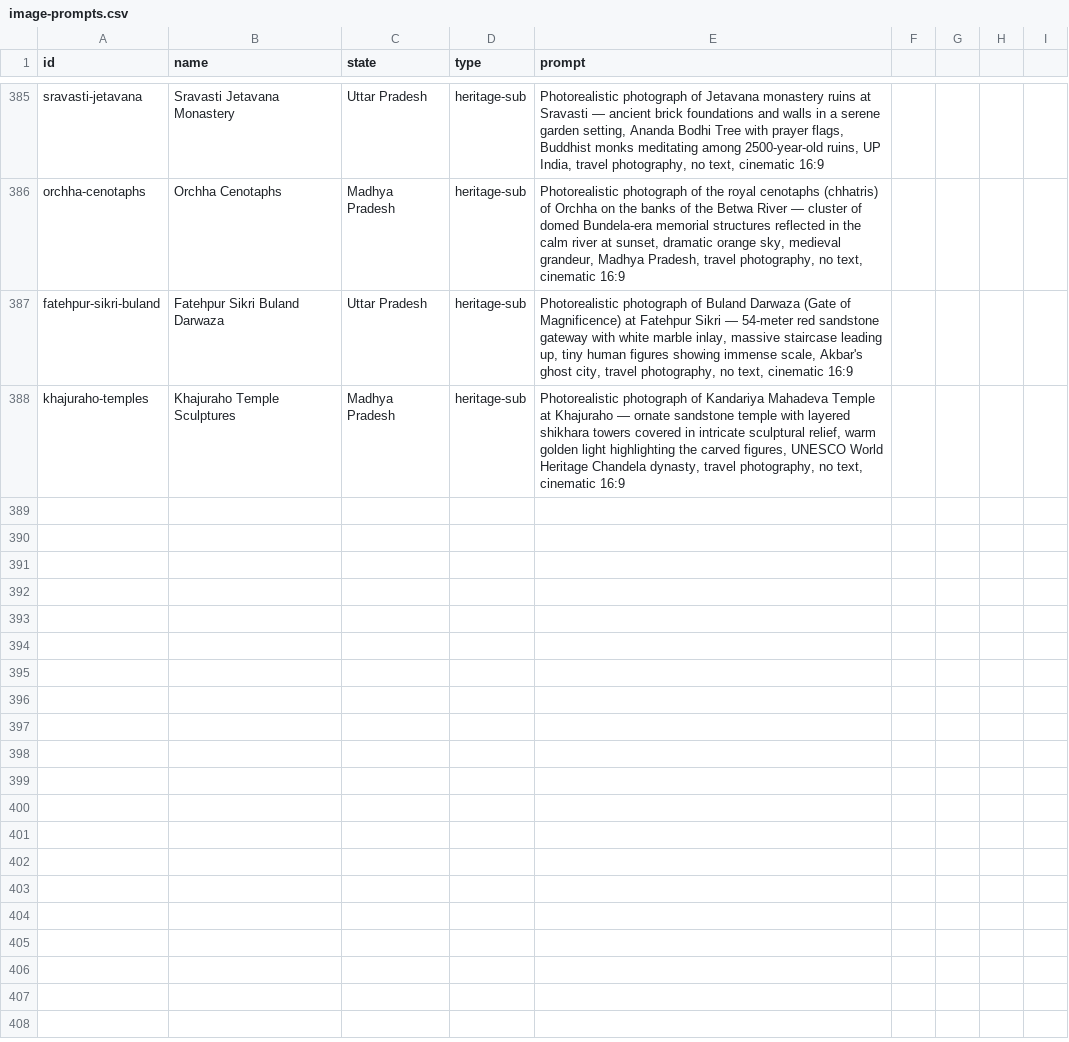
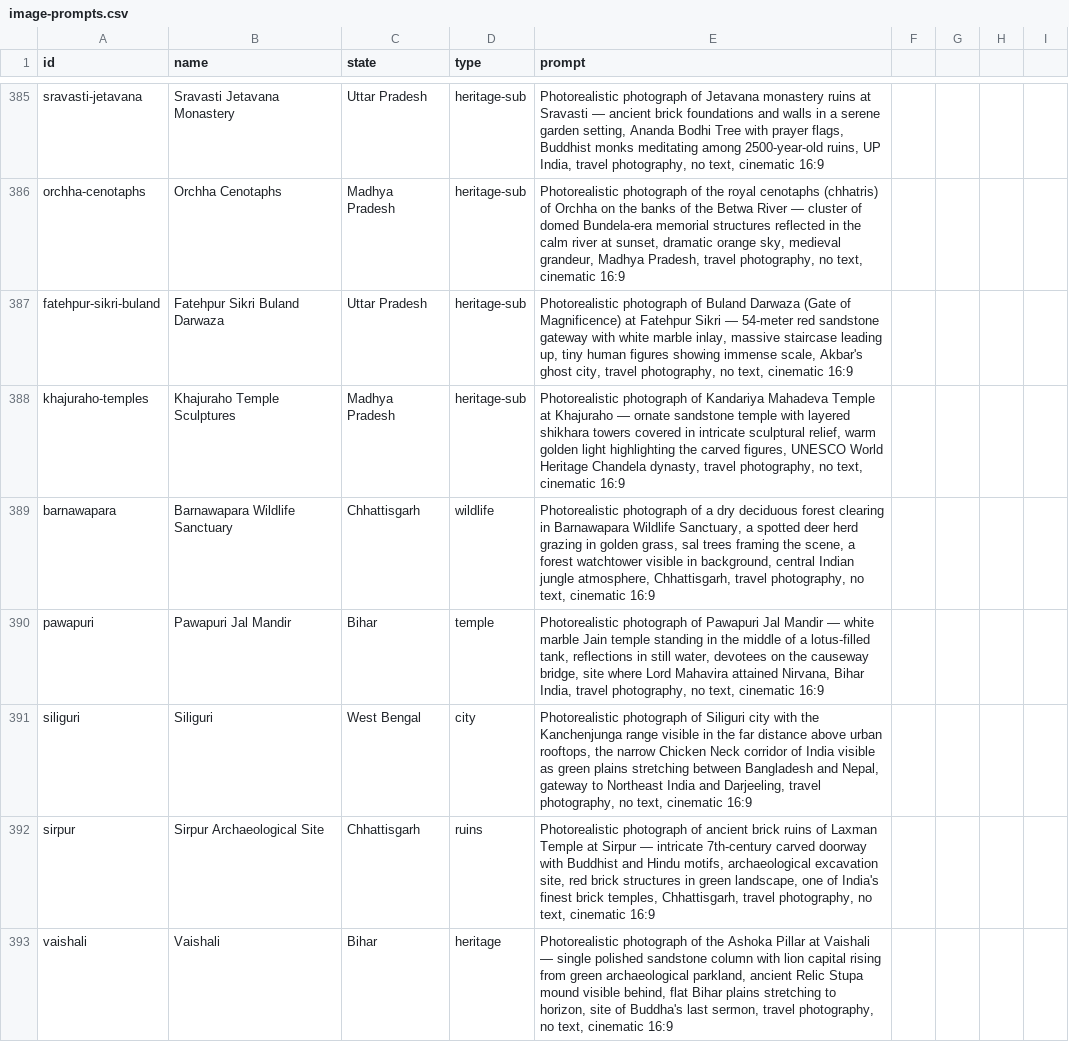
Before and after one commit to tanejaashish5-collab/india-travel-planner, a CSV file: image-prompts.csv, drawn as a sheet; only a part is shown, gaps mark what is left out; the diff names each change by its address in the sheet, - before the commit and + after, or states it on an @@ line.

```diff
--- a/image-prompts.csv
+++ b/image-prompts.csv
+row 389: barnawapara | Barnawapara Wildlife Sanctuary | Chhattisgarh | wildlife | Photorealistic photograph of a dry deciduous forest clearing in Barnawapara Wildlife Sanctuary, a spotted deer herd grazing in golden grass, sal trees framing the scene, a forest watchtower visible in background, central Indian jungle atmosphere, Chhattisgarh, travel photography, no text, cinematic 16:9
+row 390: pawapuri | Pawapuri Jal Mandir | Bihar | temple | Photorealistic photograph of Pawapuri Jal Mandir — white marble Jain temple standing in the middle of a lotus-filled tank, reflections in still water, devotees on the causeway bridge, site where Lord Mahavira attained Nirvana, Bihar India, travel photography, no text, cinematic 16:9
+row 391: siliguri | Siliguri | West Bengal | city | Photorealistic photograph of Siliguri city with the Kanchenjunga range visible in the far distance above urban rooftops, the narrow Chicken Neck corridor of India visible as green plains stretching between Bangladesh and Nepal, gateway to Northeast India and Darjeeling, travel photography, no text, cinematic 16:9
+row 392: sirpur | Sirpur Archaeological Site | Chhattisgarh | ruins | Photorealistic photograph of ancient brick ruins of Laxman Temple at Sirpur — intricate 7th-century carved doorway with Buddhist and Hindu motifs, archaeological excavation site, red brick structures in green landscape, one of India's finest brick temples, Chhattisgarh, travel photography, no text, cinematic 16:9
+row 393: vaishali | Vaishali | Bihar | heritage | Photorealistic photograph of the Ashoka Pillar at Vaishali — single polished sandstone column with lion capital rising from green archaeological parkland, ancient Relic Stupa mound visible behind, flat Bihar plains stretching to horizon, site of Buddha's last sermon, travel photography, no text, cinematic 16:9
```
Also changed, not shown: 1 other file.
